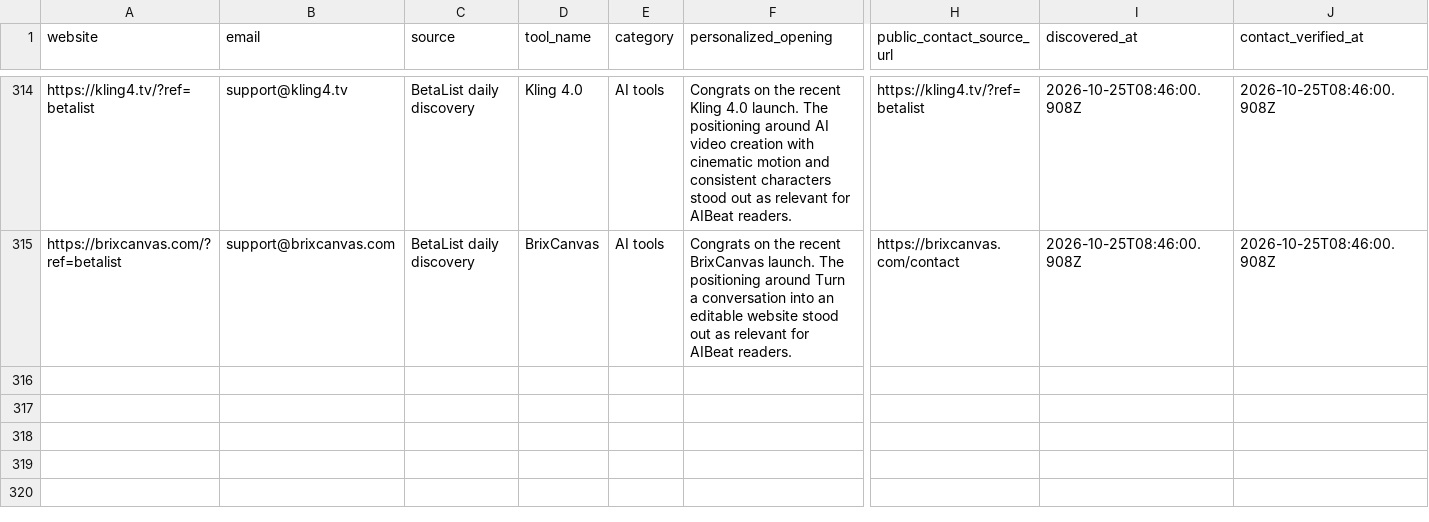
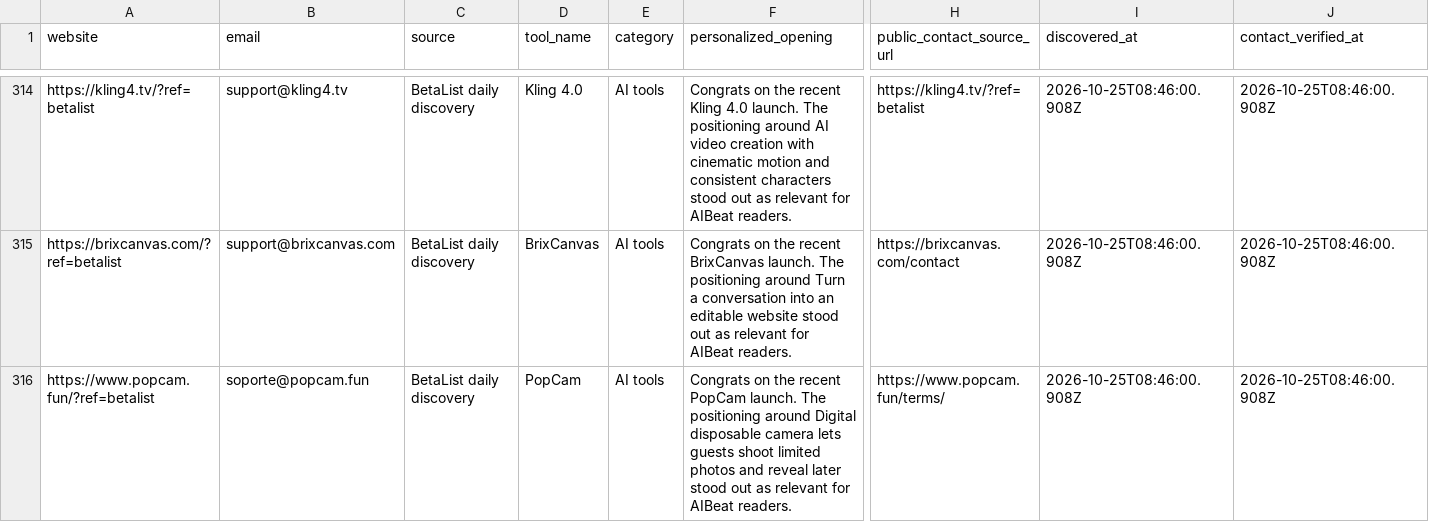
Before and after one commit to Elementexperts/aibeat, a CSV file: data/outreach/daily-manual-leads.history.csv, drawn as a sheet; only a part is shown, gaps mark what is left out; rows hold the shown columns only; the diff names each change by its address in the sheet, - before the commit and + after, or states it on an @@ line.

```diff
--- a/data/outreach/daily-manual-leads.history.csv
+++ b/data/outreach/daily-manual-leads.history.csv
+row 316: https://www.popcam.fun/?ref=betalist | soporte@popcam.fun | BetaList daily discovery | PopCam | AI tools | Congrats on the recent PopCam launch. The positioning around Digital disposable camera lets guests shoot limited photos and reveal later stood out as relevant for AIBeat readers. | https://www.popcam.fun/terms/ | 2026-10-25T08:46:00.908Z | 2026-10-25T08:46:00.908Z
```
Also changed, not shown: data/outreach/daily-manual-leads.csv, 1 other file.
